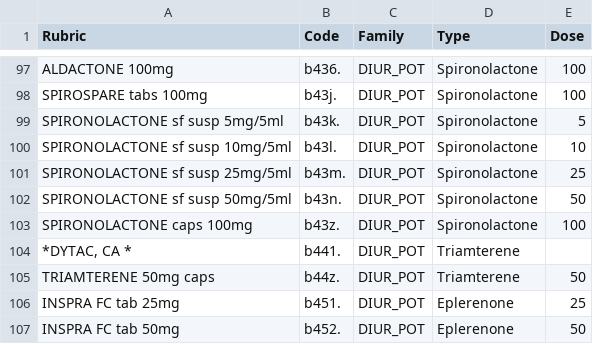
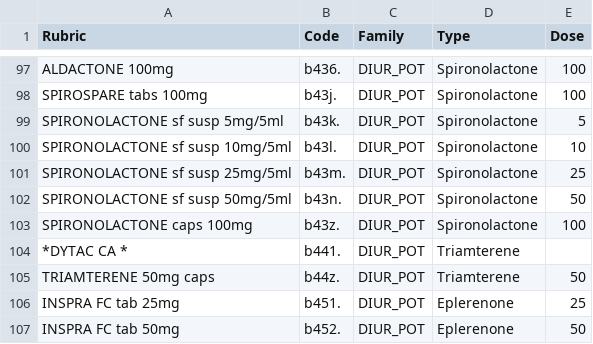
Before and after one commit to rw251/research-events-medication-htn, a CSV file: codes/code-list-drugs.csv, drawn as a sheet; only a part is shown, gaps mark what is left out.

```diff
--- a/codes/code-list-drugs.csv
+++ b/codes/code-list-drugs.csv
@@ -103,3 +103,3 @@ SPIRONOLACTONE sf susp 50mg/5ml,b43n.,DIUR_POT,Spironolactone,50
 SPIRONOLACTONE caps 100mg,b43z.,DIUR_POT,Spironolactone,100
-"*DYTAC, CA *",b441.,DIUR_POT,Triamterene,
+*DYTAC CA *,b441.,DIUR_POT,Triamterene,
 TRIAMTERENE 50mg caps,b44z.,DIUR_POT,Triamterene,50
```
Also changed, not shown: 5 other files.
